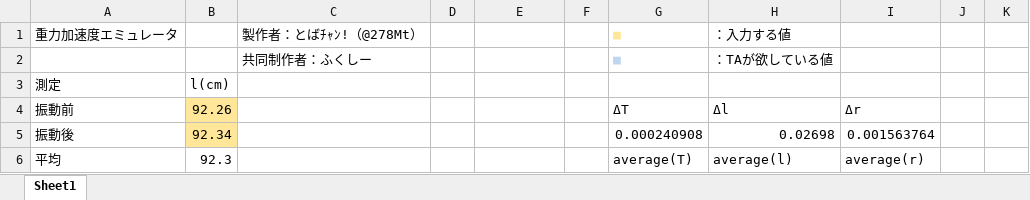
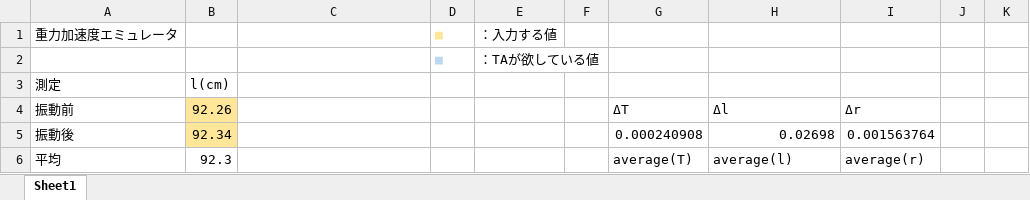
Before and after one commit to tus-Web/tusreport, an Excel workbook: public/i-1-later/excel/実験1重力加速度エミュレータ.xlsx, sheet Sheet1, drawn as a sheet; only a part is shown; values as stored, in another font and other column widths than the file's, no borders; removed rows and columns are numbered as before the commit, all else as after; the diff names each change by its address in the sheet, - before the commit and + after, or states it on an @@ line.

```diff
--- a/public/i-1-later/excel/実験1重力加速度エミュレータ.xlsx (sheet Sheet1)
+++ b/public/i-1-later/excel/実験1重力加速度エミュレータ.xlsx (sheet Sheet1)
-row 1: 重力加速度エミュレータ |  | 製作者：とばﾁｬﾝ!（@278Mt） |  |  |  | ■ | ：入力する値
-row 2:  |  | 共同制作者：ふくしー |  |  |  | ■ | ：TAが欲している値
+row 1: 重力加速度エミュレータ |  |  | ■ | ：入力する値
+row 2:  |  |  | ■ | ：TAが欲している値
```
Also changed, not shown: public/i-1-later/excel/実験3フランクヘルツの実験エミュレータ.xlsx, public/i-1-later/excel/実験4光の回折エミュレータ.xlsx, 6 other files.
